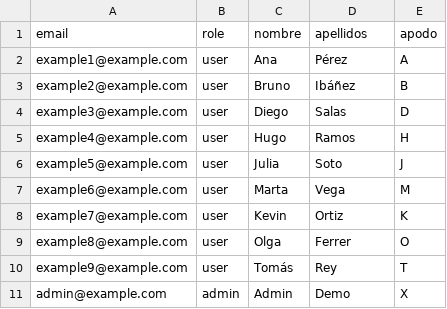
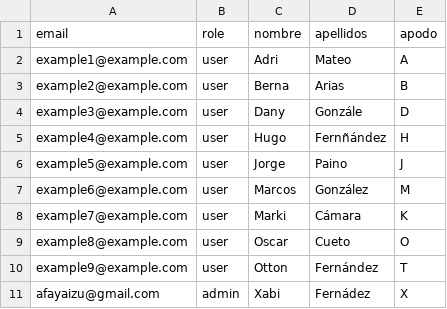
Before and after one commit to afayaizu-dev/quini-api, a CSV file: seed/usuarios.csv, drawn as a sheet.

```diff
--- a/seed/usuarios.csv
+++ b/seed/usuarios.csv
@@ -1,11 +1,11 @@
 email;role;nombre;apellidos;apodo
-example1@example.com;user;Ana;Pérez;A
-example2@example.com;user;Bruno;Ibáñez;B
-example3@example.com;user;Diego;Salas;D
-example4@example.com;user;Hugo;Ramos;H
-example5@example.com;user;Julia;Soto;J
-example6@example.com;user;Marta;Vega;M
-example7@example.com;user;Kevin;Ortiz;K
-example8@example.com;user;Olga;Ferrer;O
-example9@example.com;user;Tomás;Rey;T
-admin@example.com;admin;Admin;Demo;X
+example1@example.com;user;Adri;Mateo;A
+example2@example.com;user;Berna;Arias;B
+example3@example.com;user;Dany;Gonzále;D
+example4@example.com;user;Hugo;Fernñández;H
+example5@example.com;user;Jorge;Paino;J
+example6@example.com;user;Marcos;González;M
+example7@example.com;user;Marki;Cámara;K
+example8@example.com;user;Oscar;Cueto;O
+example9@example.com;user;Otton;Fernández;T
+afayaizu@gmail.com;admin;Xabi;Fernádez;X
```
Also changed, not shown: seed/apuestas.csv, seed/equipos.csv, 38 other files.
